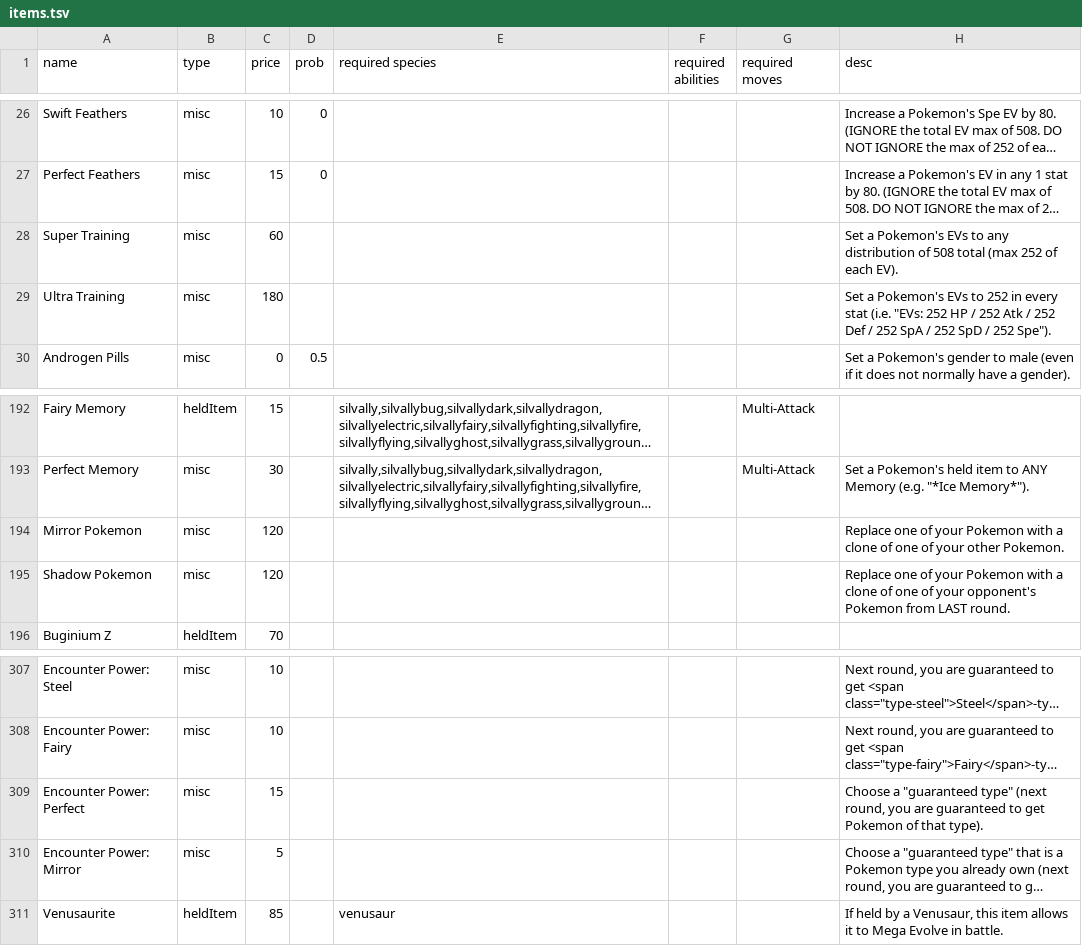
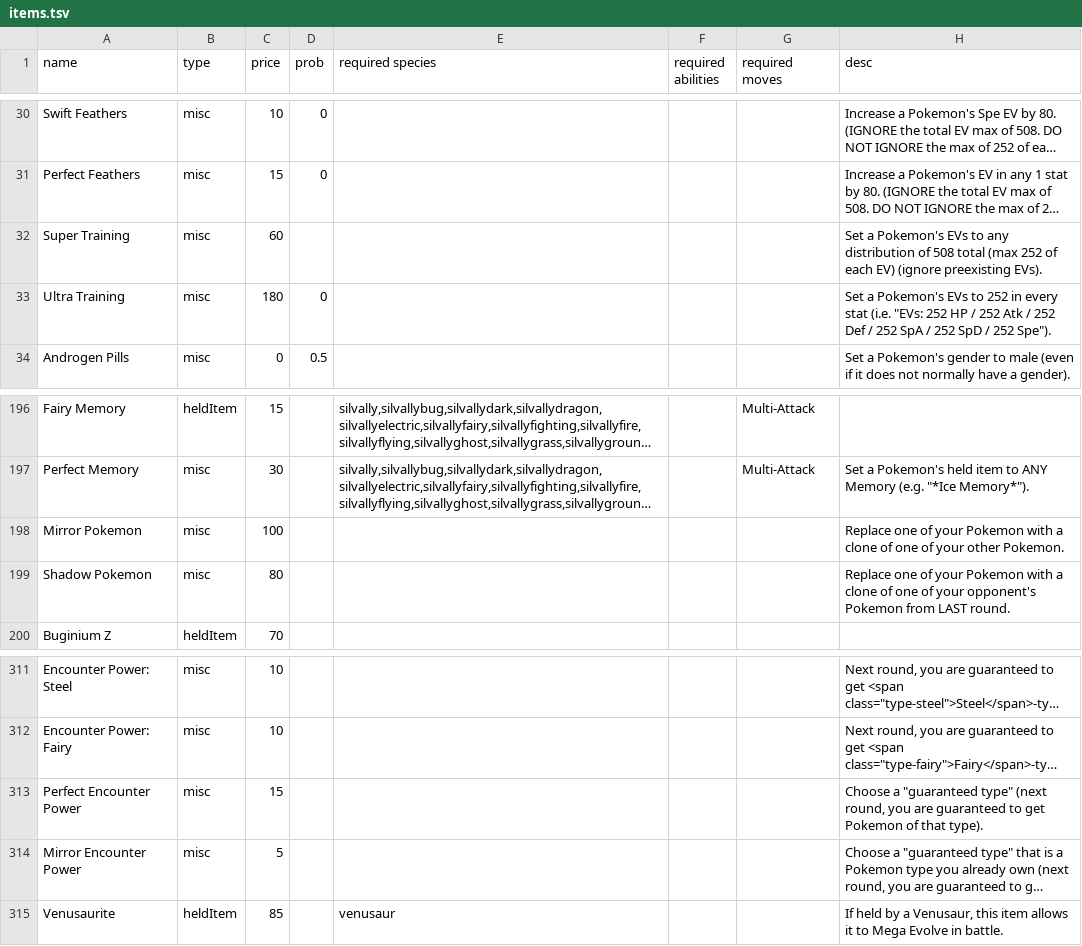
Before and after one commit to RuoyaY/roguelike-showdown, a TSV file: items.tsv, drawn as a sheet; only a part is shown, gaps mark what is left out; long unchanged cells end in …; addresses are those after the commit; the diff covers the shown part only; the diff names each change by its address in the sheet, - before the commit and + after, or states it on an @@ line.

```diff
--- a/items.tsv
+++ b/items.tsv
-H32 (desc): …of each EV).
+H32 (desc): …of each EV) (ignore preexisting EVs).
-D33 (prob): (empty)
+D33 (prob): 0
-C198 (price): 120
+C198 (price): 100
-C199 (price): 120
+C199 (price): 80
-A313 (name): Encounter Power: Perfect
+A313 (name): Perfect Encounter Power
-A314 (name): Encounter Power: Mirror
+A314 (name): Mirror Encounter Power
```
Also changed, not shown: 14 added rows, 1 removed row and 4 edited cells elsewhere in this file, 2 other files.
